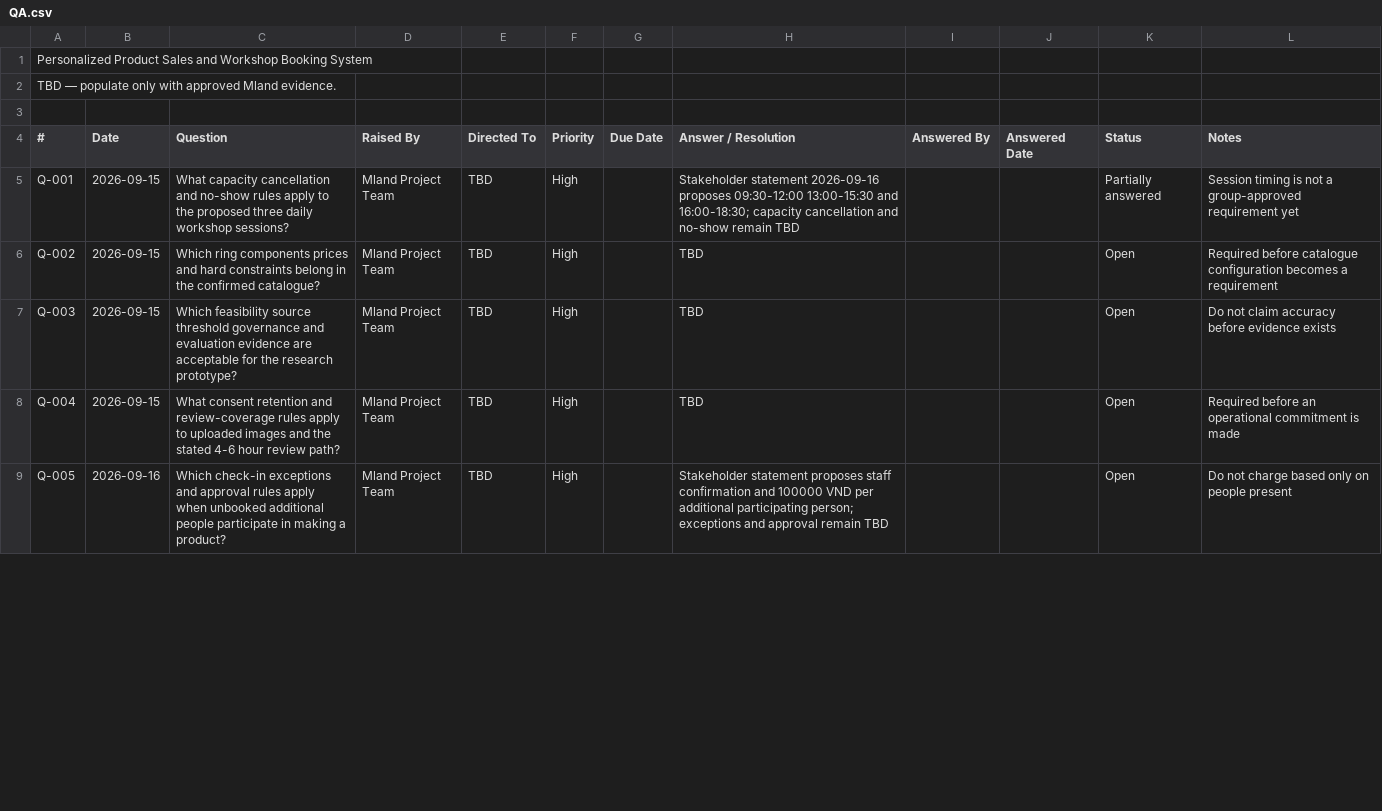
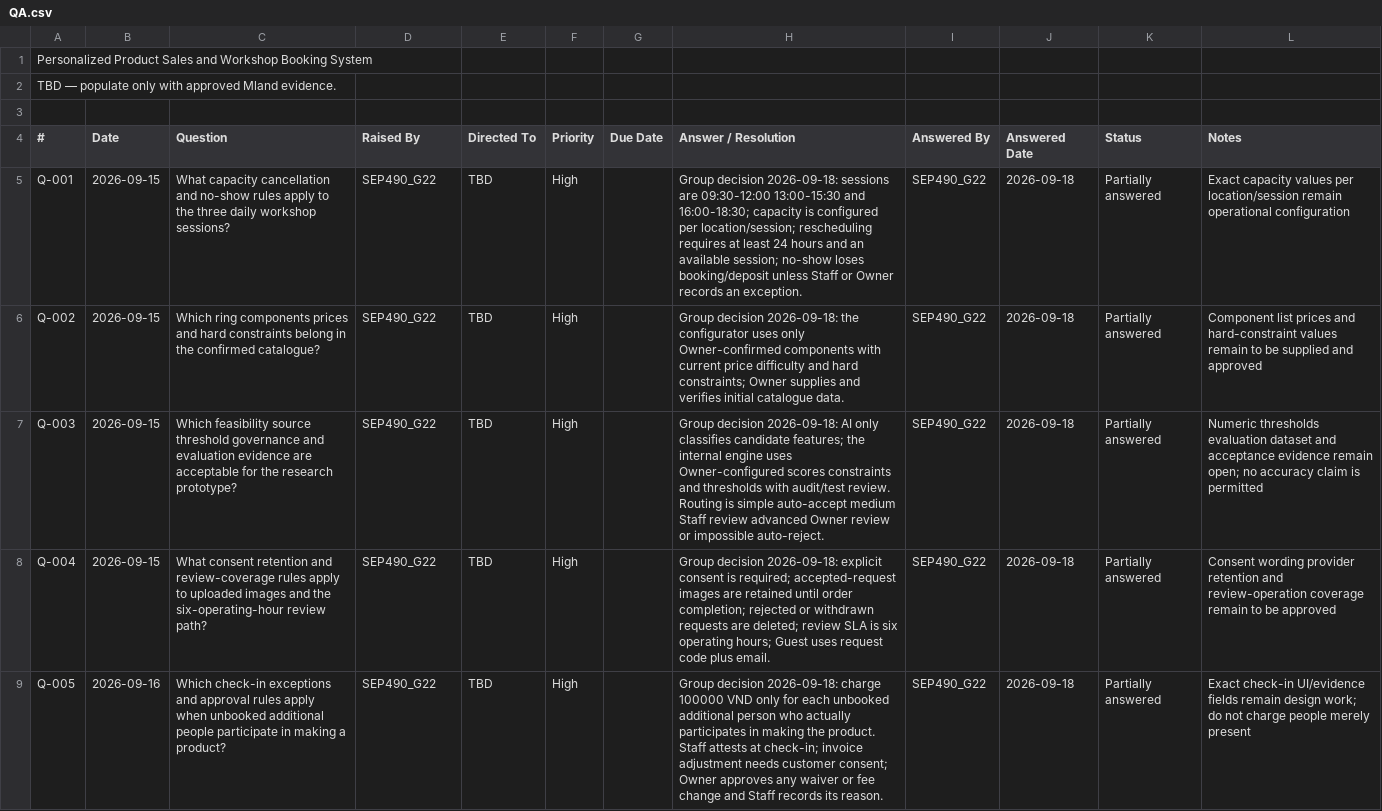
Before and after one commit to quoc-ca/mland-operations-hub, a CSV file: documents/trackers/report-2.1-project-tracking/QA.csv, drawn as a sheet; only a part is shown; the diff covers the shown part only.

Commit message:
Answer questions in QAs, some QA still open due to the complicate concept

```diff
--- a/documents/trackers/report-2.1-project-tracking/QA.csv
+++ b/documents/trackers/report-2.1-project-tracking/QA.csv
@@ -4,6 +4,6 @@ TBD — populate only with approved Mland evidence.,,,,,,,,,,,
 #,Date,Question,Raised By,Directed To,Priority,Due Date,Answer / Resolution,Answered By,Answered Date,Status,Notes
-Q-001,2026-09-15,What capacity cancellation and no-show rules apply to the proposed three daily workshop sessions?,Mland Project Team,TBD,High,,Stakeholder statement 2026-09-16 proposes 09:30-12:00 13:00-15:30 and 16:00-18:30; capacity cancellation and no-show remain TBD,,,Partially answered,Session timing is not a group-approved requirement yet
-Q-002,2026-09-15,Which ring components prices and hard constraints belong in the confirmed catalogue?,Mland Project Team,TBD,High,,TBD,,,Open,Required before catalogue configuration becomes a requirement
-Q-003,2026-09-15,Which feasibility source threshold governance and evaluation evidence are acceptable for the research prototype?,Mland Project Team,TBD,High,,TBD,,,Open,Do not claim accuracy before evidence exists
-Q-004,2026-09-15,What consent retention and review-coverage rules apply to uploaded images and the stated 4-6 hour review path?,Mland Project Team,TBD,High,,TBD,,,Open,Required before an operational commitment is made
-Q-005,2026-09-16,Which check-in exceptions and approval rules apply when unbooked additional people participate in making a product?,Mland Project Team,TBD,High,,Stakeholder statement proposes staff confirmation and 100000 VND per additional participating person; exceptions and approval remain TBD,,,Open,Do not charge based only on people present
+Q-001,2026-09-15,What capacity cancellation and no-show rules apply to the three daily workshop sessions?,SEP490_G22,TBD,High,,"Group decision 2026-09-18: sessions are 09:30-12:00 13:00-15:30 and 16:00-18:30; capacity is configured per location/session; rescheduling requires at least 24 hours and an available session; no-show loses booking/deposit unless Staff or Owner records an exception.",SEP490_G22,2026-09-18,Partially answered,Exact capacity values per location/session remain operational configuration
+Q-002,2026-09-15,Which ring components prices and hard constraints belong in the confirmed catalogue?,SEP490_G22,TBD,High,,"Group decision 2026-09-18: the configurator uses only Owner-confirmed components with current price difficulty and hard constraints; Owner supplies and verifies initial catalogue data.",SEP490_G22,2026-09-18,Partially answered,Component list prices and hard-constraint values remain to be supplied and approved
+Q-003,2026-09-15,Which feasibility source threshold governance and evaluation evidence are acceptable for the research prototype?,SEP490_G22,TBD,High,,"Group decision 2026-09-18: AI only classifies candidate features; the internal engine uses Owner-configured scores constraints and thresholds with audit/test review. Routing is simple auto-accept medium Staff review advanced Owner review or impossible auto-reject.",SEP490_G22,2026-09-18,Partially answered,Numeric thresholds evaluation dataset and acceptance evidence remain open; no accuracy claim is permitted
+Q-004,2026-09-15,What consent retention and review-coverage rules apply to uploaded images and the six-operating-hour review path?,SEP490_G22,TBD,High,,"Group decision 2026-09-18: explicit consent is required; accepted-request images are retained until order completion; rejected or withdrawn requests are deleted; review SLA is six operating hours; Guest uses request code plus email.",SEP490_G22,2026-09-18,Partially answered,Consent wording provider retention and review-operation coverage remain to be approved
+Q-005,2026-09-16,Which check-in exceptions and approval rules apply when unbooked additional people participate in making a product?,SEP490_G22,TBD,High,,"Group decision 2026-09-18: charge 100000 VND only for each unbooked additional person who actually participates in making the product. Staff attests at check-in; invoice adjustment needs customer consent; Owner approves any waiver or fee change and Staff records its reason.",SEP490_G22,2026-09-18,Partially answered,Exact check-in UI/evidence fields remain design work; do not charge people merely present
```
Also changed, not shown: 27 edited cells elsewhere in this file, documents/trackers/report-2.1-project-tracking/Risks.csv, documents/trackers/report-3.1-rtw/8-OpenIssues.csv, 16 other files.
